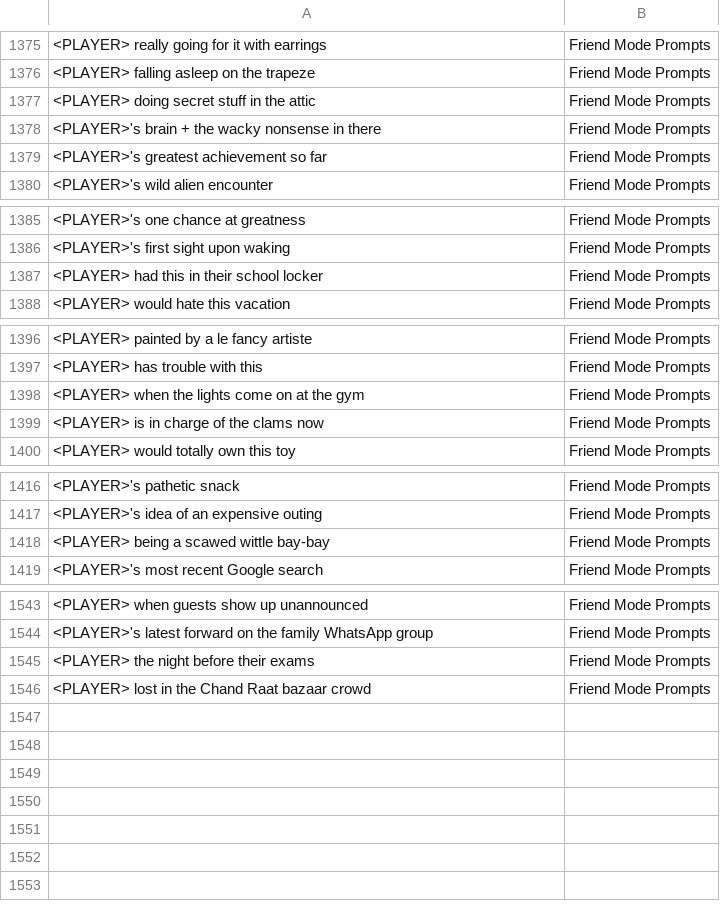
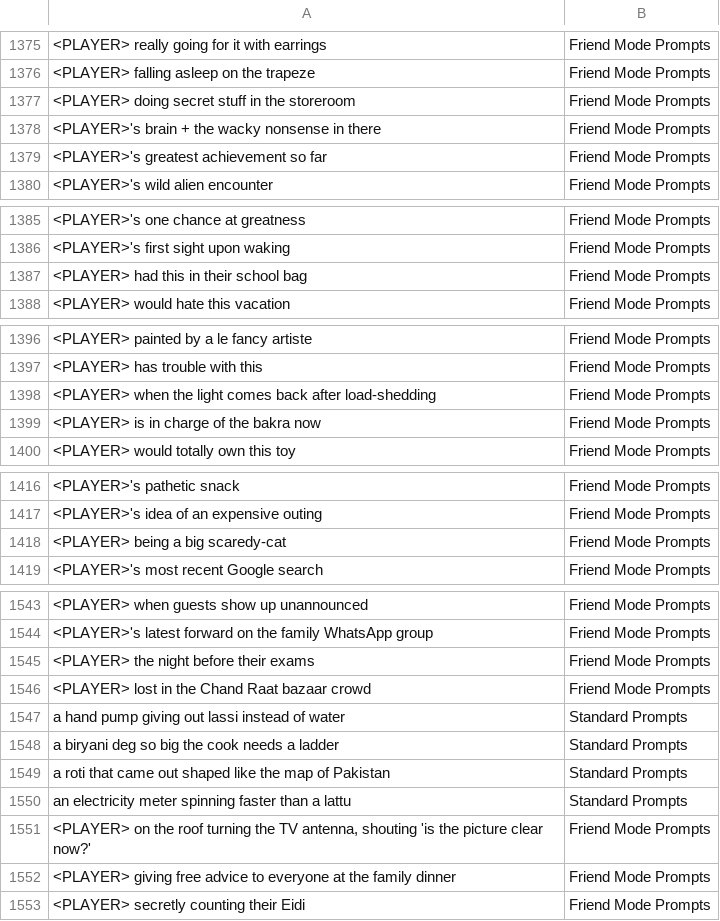
Before and after one commit to theshabab/jorbox, a CSV file: data/seed/data/game7.csv, drawn as a sheet; only a part is shown, gaps mark what is left out; the diff covers the shown part only; the diff names each change by its address in the sheet, - before the commit and + after, or states it on an @@ line.

```diff
--- a/data/seed/data/game7.csv
+++ b/data/seed/data/game7.csv
-A1377: <PLAYER> doing secret stuff in the attic
+A1377: <PLAYER> doing secret stuff in the storeroom
-A1387: <PLAYER> had this in their school locker
+A1387: <PLAYER> had this in their school bag
-A1398: …when the lights come on at the gym
+A1398: …when the light comes back after load-shedding
-A1399: <PLAYER> is in charge of the clams now
+A1399: <PLAYER> is in charge of the bakra now
-A1418: <PLAYER> being a scawed wittle bay-bay
+A1418: <PLAYER> being a big scaredy-cat
+row 1547: a hand pump giving out lassi instead of water | Standard Prompts
+row 1548: a biryani deg so big the cook needs a ladder | Standard Prompts
+row 1549: a roti that came out shaped like the map of Pakistan | Standard Prompts
+row 1550: an electricity meter spinning faster than a lattu | Standard Prompts
+row 1551: <PLAYER> on the roof turning the TV antenna, shouting 'is the picture clear now?' | Friend Mode Prompts
+row 1552: <PLAYER> giving free advice to everyone at the family dinner | Friend Mode Prompts
+row 1553: <PLAYER> secretly counting their Eidi | Friend Mode Prompts
```
Also changed, not shown: 1 edited cell elsewhere in this file, data/seed/data/game15.csv, data/seed/data/game3.csv, 5 other files.
